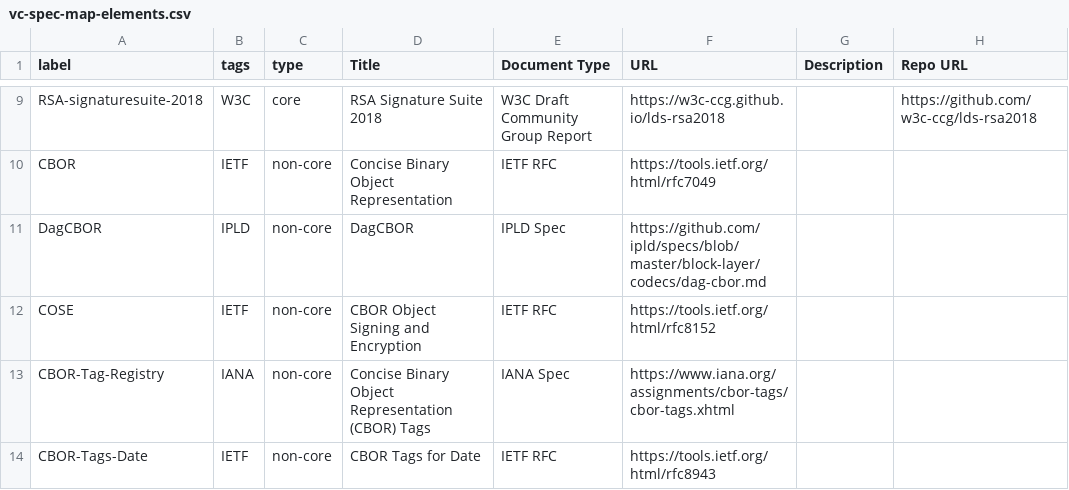
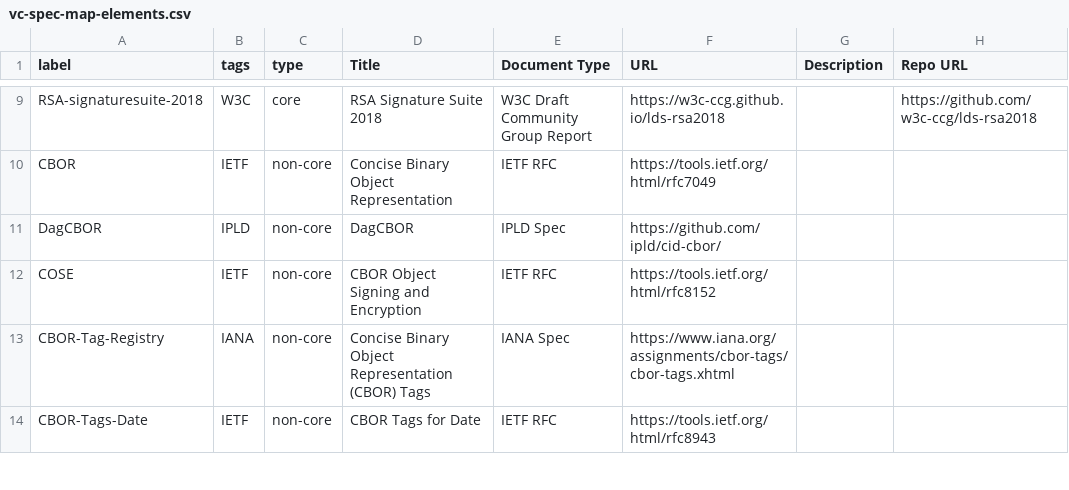
Before and after one commit to decentralized-identity/vc-spec-map, a CSV file: diagrams/vc-spec-map-elements.csv, drawn as a sheet; only a part is shown, gaps mark what is left out.

Commit message:
fix DagCBOR URL
related to #19

```diff
--- a/diagrams/vc-spec-map-elements.csv
+++ b/diagrams/vc-spec-map-elements.csv
@@ -10,3 +10,3 @@ RSA-signaturesuite-2018,W3C,core,RSA Signature Suite 2018,W3C Draft Community Gr
 CBOR,IETF,non-core,Concise Binary Object Representation,IETF RFC,https://tools.ietf.org/html/rfc7049,,
-DagCBOR,IPLD,non-core,DagCBOR,IPLD Spec,https://github.com/ipld/specs/blob/master/block-layer/codecs/dag-cbor.md,,
+DagCBOR,IPLD,non-core,DagCBOR,IPLD Spec,https://github.com/ipld/cid-cbor/,,
 COSE,IETF,non-core,CBOR Object Signing and Encryption,IETF RFC,https://tools.ietf.org/html/rfc8152,,
```
Also changed, not shown: diagrams/vc-spec-map-connections.csv.
